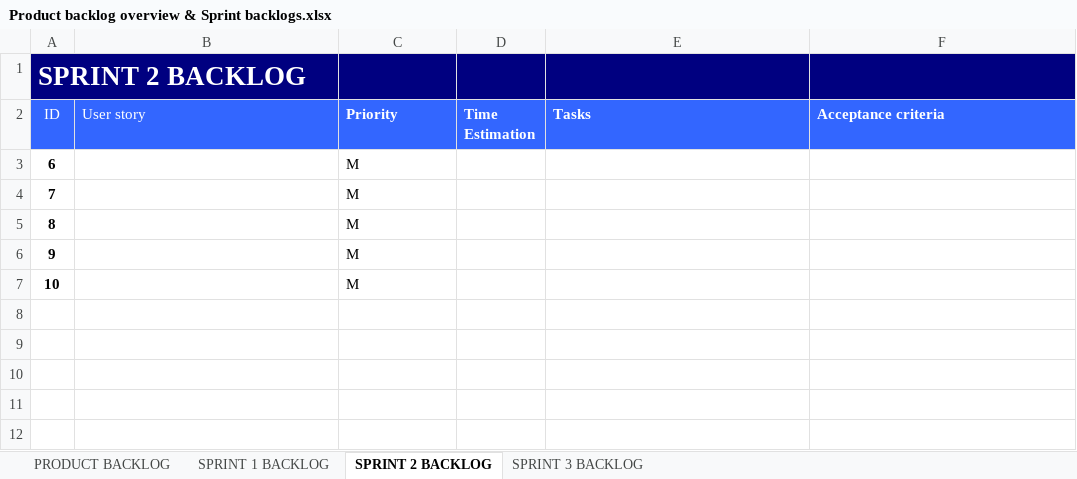
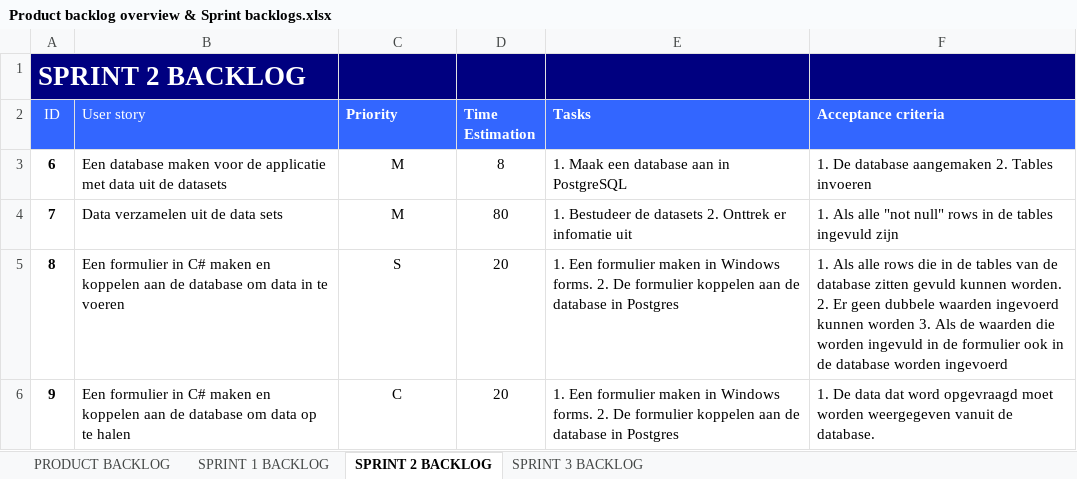
Before and after one commit to abrazi93/Project-3-Data-Application, an Excel workbook: documentatie/Product backlog overview & Sprint backlogs.xlsx, sheet SPRINT 2 BACKLOG, drawn as a sheet; values as stored, in another font and other column widths than the file's, no borders; the diff names each change by its address in the sheet, - before the commit and + after, or states it on an @@ line.

```diff
--- a/documentatie/Product backlog overview & Sprint backlogs.xlsx (sheet SPRINT 2 BACKLOG)
+++ b/documentatie/Product backlog overview & Sprint backlogs.xlsx (sheet SPRINT 2 BACKLOG)
-B3 (User story): (empty)
+B3 (User story): Een database maken voor de applicatie met data uit de datasets
-C3:C6 alignment: left
+C3:C6 alignment: center
-D3 (Time Estimation): (empty)
+D3 (Time Estimation): 8
-E3 (Tasks): (empty)
+E3 (Tasks): 1. Maak een database aan in PostgreSQL
-F3 (Acceptance criteria): (empty)
+F3 (Acceptance criteria): 1. De database aangemaken 2. Tables invoeren
-B4 (User story): (empty)
+B4 (User story): Data verzamelen uit de data sets
-D4 (Time Estimation): (empty)
+D4 (Time Estimation): 80
-E4 (Tasks): (empty)
+E4 (Tasks): 1. Bestudeer de datasets 2. Onttrek er infomatie uit
-F4 (Acceptance criteria): (empty)
+F4 (Acceptance criteria): 1. Als alle "not null" rows in de tables ingevuld zijn
-B5 (User story): (empty)
+B5 (User story): Een formulier in C# maken en koppelen aan de database om data in te voeren
-C5 (Priority): M
+C5 (Priority): S
-D5:D6 (Time Estimation): (empty)
+D5:D6 (Time Estimation): 20
-E5:E6 (Tasks): (empty)
+E5:E6 (Tasks): 1. Een formulier maken in Windows forms. 2. De formulier koppelen aan de database in Postgres
-F5 (Acceptance criteria): (empty)
+F5 (Acceptance criteria): 1. Als alle rows die in de tables van de database zitten gevuld kunnen worden. 2. Er geen dubbele waarden ingevoerd kunnen worden 3. Als de waarden die worden ingevuld in de formulier ook in de database worden ingevoerd
-B6 (User story): (empty)
+B6 (User story): Een formulier in C# maken en koppelen aan de database om data op te halen
-C6 (Priority): M
+C6 (Priority): C
-F6 (Acceptance criteria): (empty)
+F6 (Acceptance criteria): 1. De data dat word opgevraagd moet worden weergegeven vanuit de database.
-row 7: 10 |  | M
```
Also changed, not shown: sheet PRODUCT BACKLOG, sheet SPRINT 1 BACKLOG, 1 other file.
